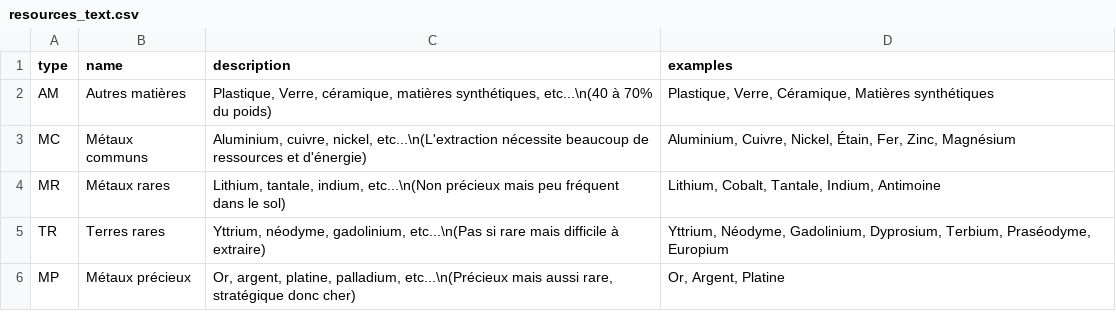
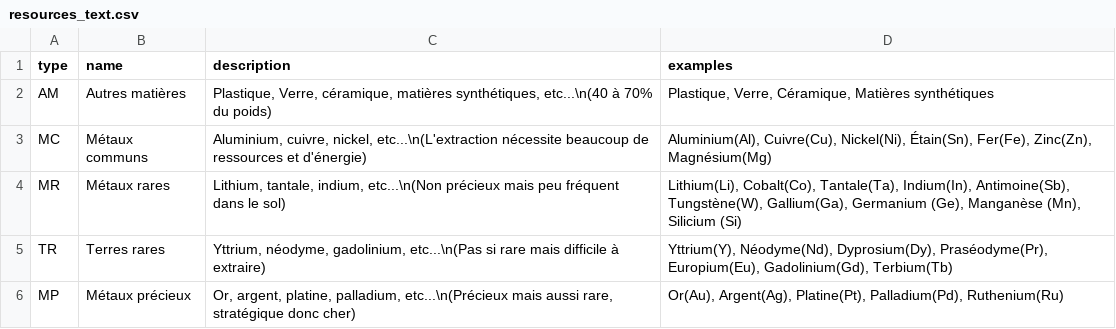
Before and after one commit to inrialearninglab/PhoneImpact, a CSV file: data/csv/resources_text.csv, drawn as a sheet.

Commit message:
ajout de métaux et des symboles pour chaque métal

```diff
--- a/data/csv/resources_text.csv
+++ b/data/csv/resources_text.csv
@@ -2,5 +2,5 @@ type,name,description,examples
 AM,Autres matières,"Plastique, Verre, céramique, matières synthétiques, etc...\n(40 à 70% du poids)","Plastique, Verre, Céramique, Matières synthétiques"
-MC,Métaux communs,"Aluminium, cuivre, nickel, etc...\n(L'extraction nécessite beaucoup de ressources et d'énergie)","Aluminium, Cuivre, Nickel, Étain, Fer, Zinc, Magnésium"
-MR,Métaux rares,"Lithium, tantale, indium, etc...\n(Non précieux mais peu fréquent dans le sol)","Lithium, Cobalt, Tantale, Indium, Antimoine"
-TR,Terres rares,"Yttrium, néodyme, gadolinium, etc...\n(Pas si rare mais difficile à extraire)","Yttrium, Néodyme, Gadolinium, Dyprosium, Terbium, Praséodyme, Europium"
-MP,Métaux précieux,"Or, argent, platine, palladium, etc...\n(Précieux mais aussi rare, stratégique donc cher)","Or, Argent, Platine"
+MC,Métaux communs,"Aluminium, cuivre, nickel, etc...\n(L'extraction nécessite beaucoup de ressources et d'énergie)","Aluminium(Al), Cuivre(Cu), Nickel(Ni), Étain(Sn), Fer(Fe), Zinc(Zn), Magnésium(Mg)"
+MR,Métaux rares,"Lithium, tantale, indium, etc...\n(Non précieux mais peu fréquent dans le sol)","Lithium(Li), Cobalt(Co), Tantale(Ta), Indium(In), Antimoine(Sb), Tungstène(W), Gallium(Ga), Germanium (Ge), Manganèse (Mn), Silicium (Si)"
+TR,Terres rares,"Yttrium, néodyme, gadolinium, etc...\n(Pas si rare mais difficile à extraire)","Yttrium(Y), Néodyme(Nd), Dyprosium(Dy), Praséodyme(Pr), Europium(Eu), Gadolinium(Gd), Terbium(Tb) "
+MP,Métaux précieux,"Or, argent, platine, palladium, etc...\n(Précieux mais aussi rare, stratégique donc cher)","Or(Au), Argent(Ag), Platine(Pt), Palladium(Pd), Ruthenium(Ru)"
```
